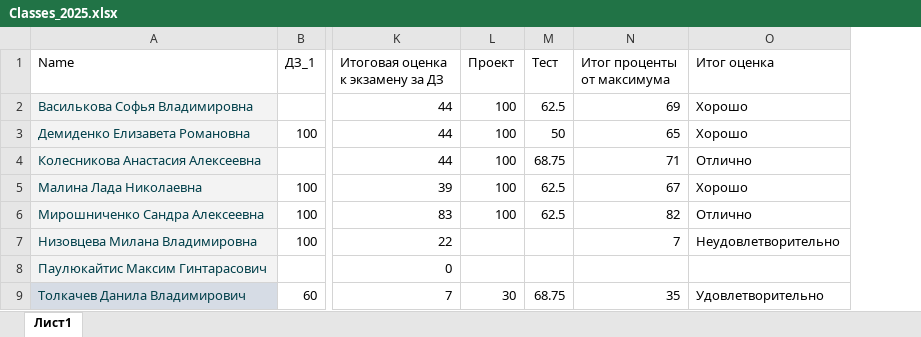
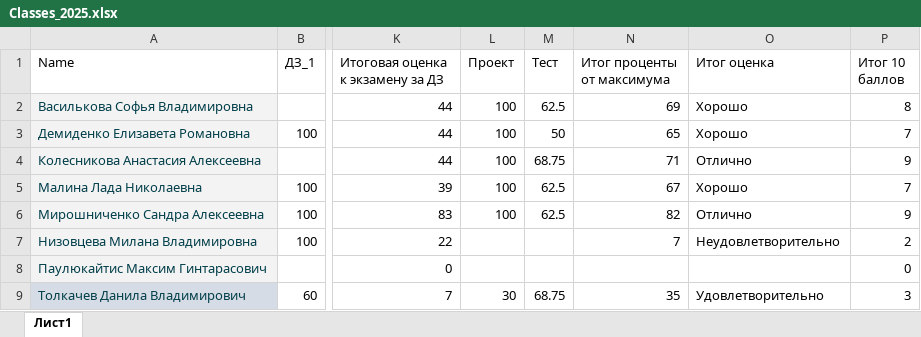
Before and after one commit to polydora/Mat_Met_Psychology, an Excel workbook: data/Classes_2025.xlsx, sheet Лист1, drawn as a sheet; only a part is shown, gaps mark what is left out; values as stored, in another font and other column widths than the file's, no borders; charts and pictures not drawn; the diff names each change by its address in the sheet, - before the commit and + after, or states it on an @@ line.

```diff
--- a/data/Classes_2025.xlsx (sheet Лист1)
+++ b/data/Classes_2025.xlsx (sheet Лист1)
+column P (Итог 10 баллов), rows 2-9: 8 | 7 | 9 | 7 | 9 | 2 | 0 | 3
```
Also changed, not shown: charts or pictures, 1 other file.
